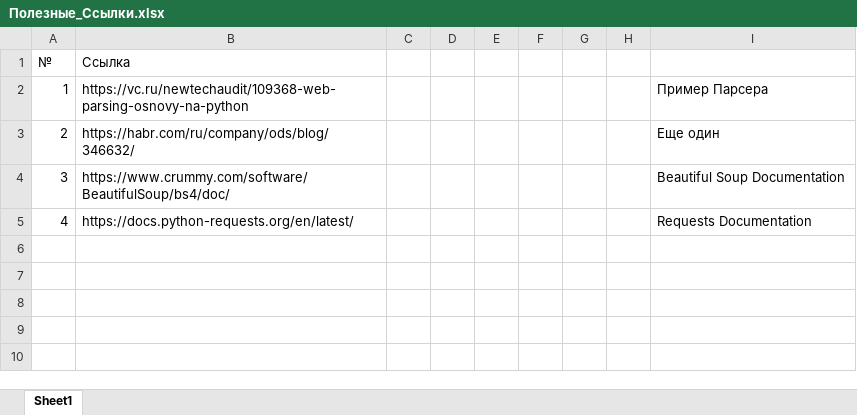
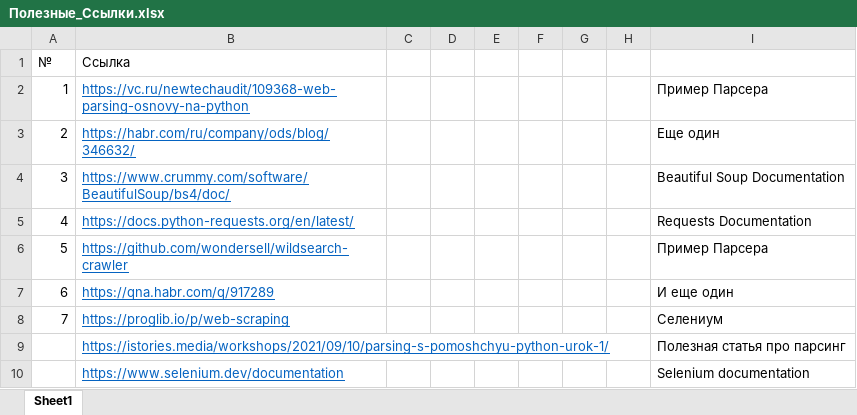
Before and after one commit to fryelemon/Parser, an Excel workbook: Обзор_Литературы/Полезные_Ссылки.xlsx, sheet Sheet1, drawn as a sheet; values as stored, in another font and other column widths than the file's, no borders; the diff names each change by its address in the sheet, - before the commit and + after, or states it on an @@ line.

Commit message:
Правка #1
Добавлены:
-Переход по страницам
-Переход по первым ссылкам страниц

```diff
--- a/Обзор_Литературы/Полезные_Ссылки.xlsx (sheet Sheet1)
+++ b/Обзор_Литературы/Полезные_Ссылки.xlsx (sheet Sheet1)
@@ B2:B5 underline: off → on, text colour: black → #0563C1 @@
+row 6: 5 | https://github.com/wondersell/wildsearch-crawler |  |  |  |  |  |  | Пример Парсера
+row 7: 6 | https://qna.habr.com/q/917289 |  |  |  |  |  |  | И еще один
+row 8: 7 | https://proglib.io/p/web-scraping |  |  |  |  |  |  | Селениум
+row 9:  | https://istories.media/workshops/2021/09/10/parsing-s-pomoshchyu-python-urok-1/ |  |  |  |  |  |  | Полезная статья про парсинг
+row 10:  | https://www.selenium.dev/documentation |  |  |  |  |  |  | Selenium documentation
```
Also changed, not shown: 2 other files.
